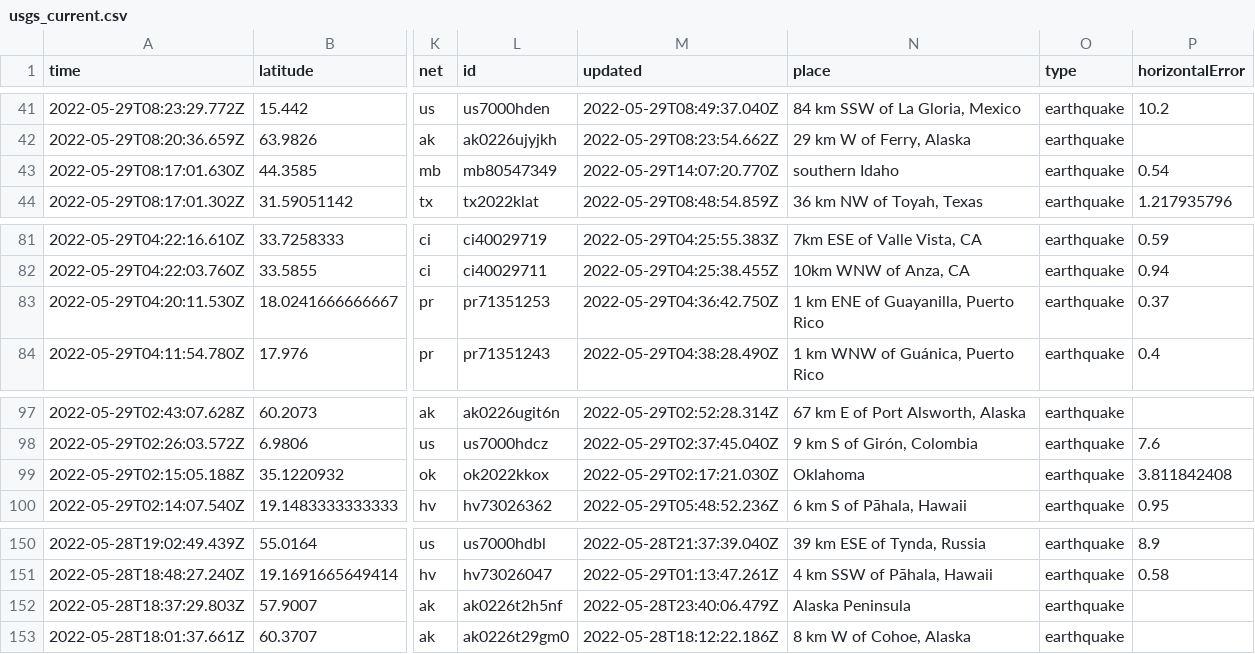
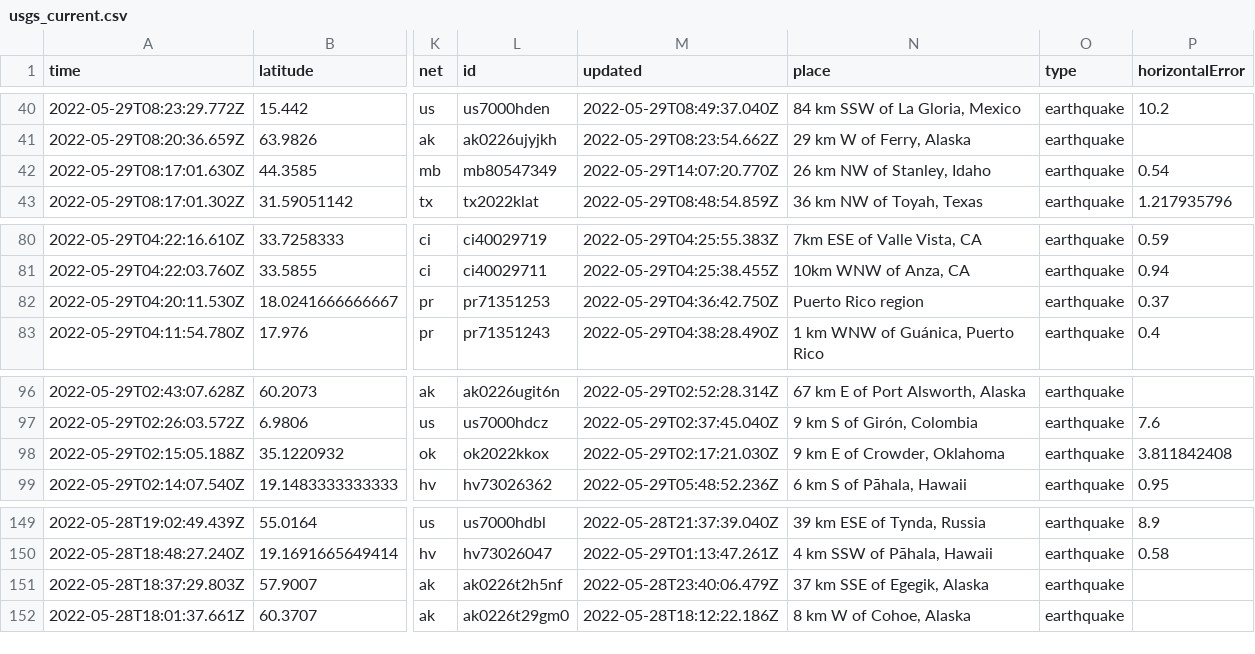
Before and after one commit to dlbranham/my-data-robot, a CSV file: usgs_current.csv, drawn as a sheet; only a part is shown, gaps mark what is left out; addresses are those after the commit; the diff covers the shown part only; the diff names each change by its address in the sheet, - before the commit and + after, or states it on an @@ line.

```diff
--- a/usgs_current.csv
+++ b/usgs_current.csv
-N42 (place): southern Idaho
+N42 (place): 26 km NW of Stanley, Idaho
-N82 (place): 1 km ENE of Guayanilla, Puerto Rico
+N82 (place): Puerto Rico region
-N98 (place): Oklahoma
+N98 (place): 9 km E of Crowder, Oklahoma
-N151 (place): Alaska Peninsula
+N151 (place): 37 km SSE of Egegik, Alaska
```
Also changed, not shown: 3 removed rows and 7 edited cells elsewhere in this file.
